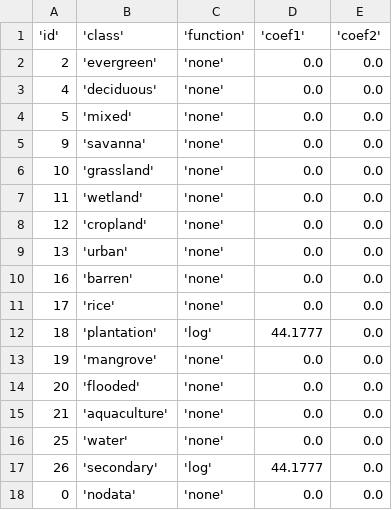
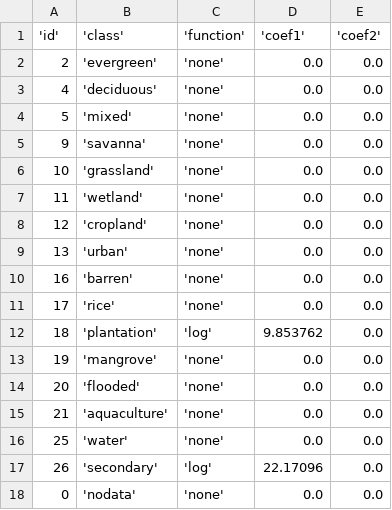
Before and after one commit to xjtang/CBookie, a CSV file: parameters/mekong/flux.csv, drawn as a sheet.

```diff
--- a/parameters/mekong/flux.csv
+++ b/parameters/mekong/flux.csv
@@ -11,3 +11,3 @@
 17,'rice','none',0.0,0.0
-18,'plantation','log',44.1777,0.0
+18,'plantation','log',9.853762,0.0
 19,'mangrove','none',0.0,0.0
@@ -16,3 +16,3 @@
 25,'water','none',0.0,0.0
-26,'secondary','log',44.1777,0.0
+26,'secondary','log',22.17096,0.0
 0,'nodata','none',0.0,0.0
```
Also changed, not shown: parameters/mekong/biomass.csv.
